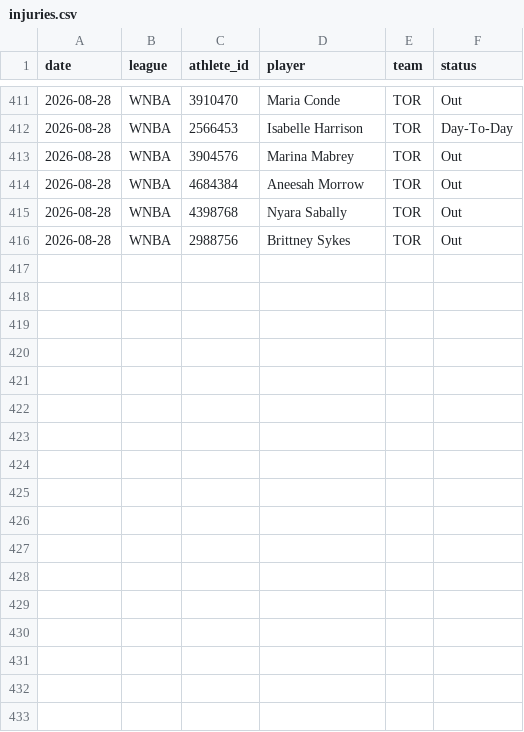
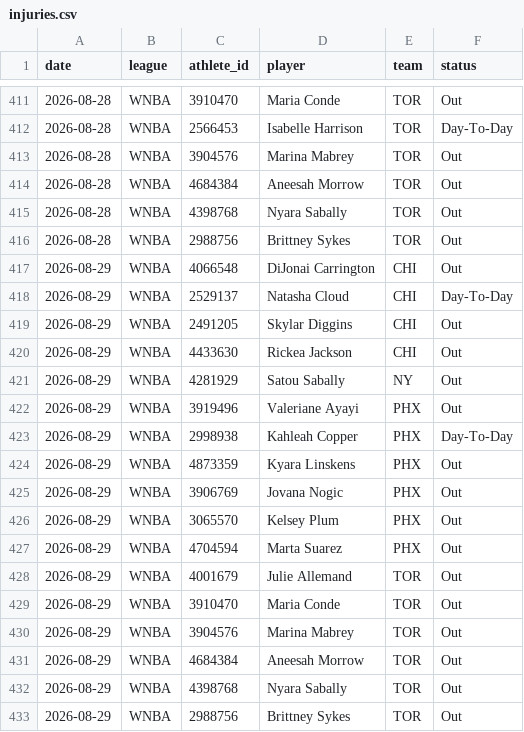
Before and after one commit to azcal/mbm-props, a CSV file: logs/injuries.csv, drawn as a sheet; only a part is shown, gaps mark what is left out.

```diff
--- a/logs/injuries.csv
+++ b/logs/injuries.csv
@@ -416 +416,18 @@ date,league,athlete_id,player,team,status
 2026-08-28,WNBA,2988756,Brittney Sykes,TOR,Out
+2026-08-29,WNBA,4066548,DiJonai Carrington,CHI,Out
+2026-08-29,WNBA,2529137,Natasha Cloud,CHI,Day-To-Day
+2026-08-29,WNBA,2491205,Skylar Diggins,CHI,Out
+2026-08-29,WNBA,4433630,Rickea Jackson,CHI,Out
+2026-08-29,WNBA,4281929,Satou Sabally,NY,Out
+2026-08-29,WNBA,3919496,Valeriane Ayayi,PHX,Out
+2026-08-29,WNBA,2998938,Kahleah Copper,PHX,Day-To-Day
+2026-08-29,WNBA,4873359,Kyara Linskens,PHX,Out
+2026-08-29,WNBA,3906769,Jovana Nogic,PHX,Out
+2026-08-29,WNBA,3065570,Kelsey Plum,PHX,Out
+2026-08-29,WNBA,4704594,Marta Suarez,PHX,Out
+2026-08-29,WNBA,4001679,Julie Allemand,TOR,Out
+2026-08-29,WNBA,3910470,Maria Conde,TOR,Out
+2026-08-29,WNBA,3904576,Marina Mabrey,TOR,Out
+2026-08-29,WNBA,4684384,Aneesah Morrow,TOR,Out
+2026-08-29,WNBA,4398768,Nyara Sabally,TOR,Out
+2026-08-29,WNBA,2988756,Brittney Sykes,TOR,Out
```
Also changed, not shown: logs/predictions.csv, 2 other files.
